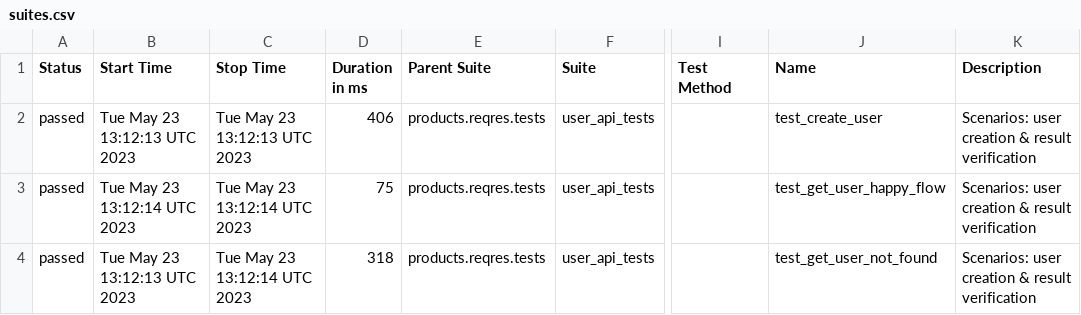
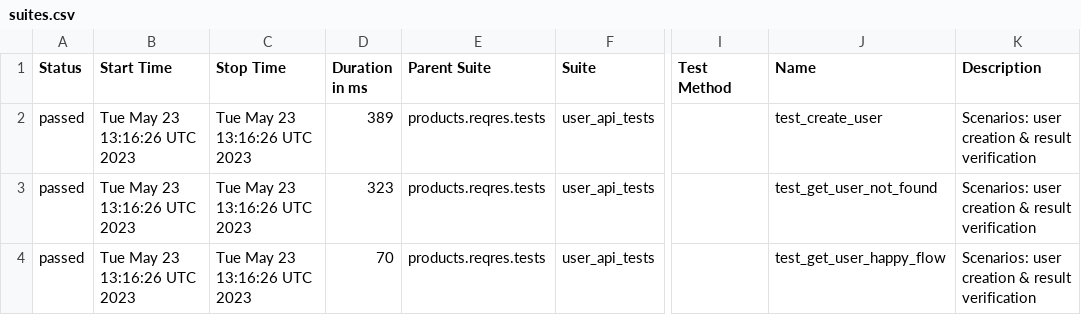
Before and after one commit to elixirautomation/raft-api-playwright, a CSV file: data/suites.csv, drawn as a sheet; only a part is shown, gaps mark what is left out; the diff names each change by its address in the sheet, - before the commit and + after, or states it on an @@ line.

```diff
--- a/data/suites.csv
+++ b/data/suites.csv
-B2 (Start Time): Tue May 23 13:12:13 UTC 2023
+B2 (Start Time): Tue May 23 13:16:26 UTC 2023
-C2 (Stop Time): Tue May 23 13:12:13 UTC 2023
+C2 (Stop Time): Tue May 23 13:16:26 UTC 2023
-D2 (Duration in ms): 406
+D2 (Duration in ms): 389
-B3 (Start Time): Tue May 23 13:12:14 UTC 2023
+B3 (Start Time): Tue May 23 13:16:26 UTC 2023
-C3:C4 (Stop Time): Tue May 23 13:12:14 UTC 2023
+C3:C4 (Stop Time): Tue May 23 13:16:26 UTC 2023
-D3 (Duration in ms): 75
+D3 (Duration in ms): 323
-J3 (Name): test_get_user_happy_flow
+J3 (Name): test_get_user_not_found
-B4 (Start Time): Tue May 23 13:12:13 UTC 2023
+B4 (Start Time): Tue May 23 13:16:26 UTC 2023
-D4 (Duration in ms): 318
+D4 (Duration in ms): 70
-J4 (Name): test_get_user_not_found
+J4 (Name): test_get_user_happy_flow
```
Also changed, not shown: 20 other files.
